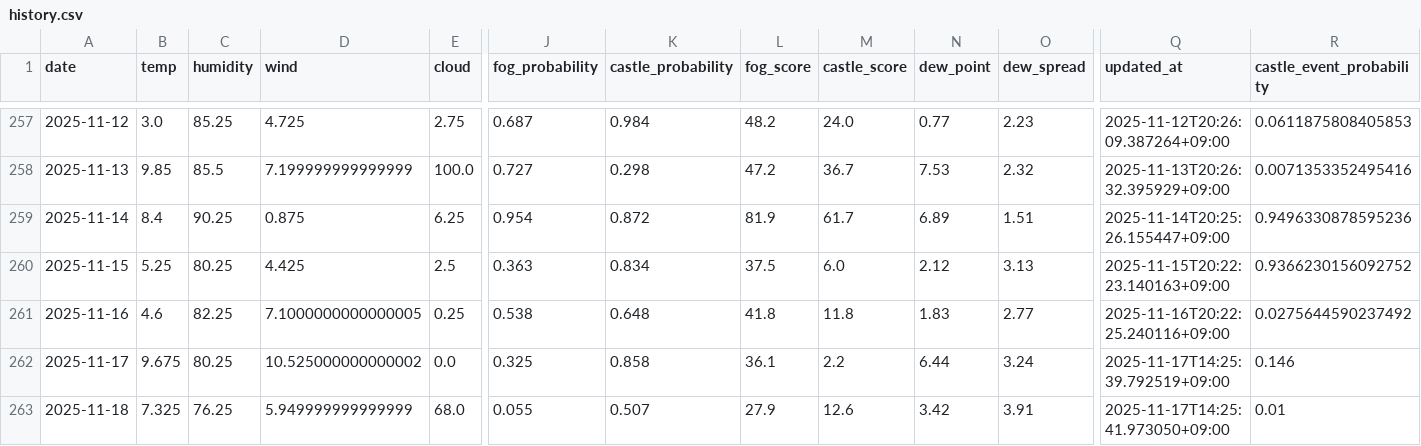
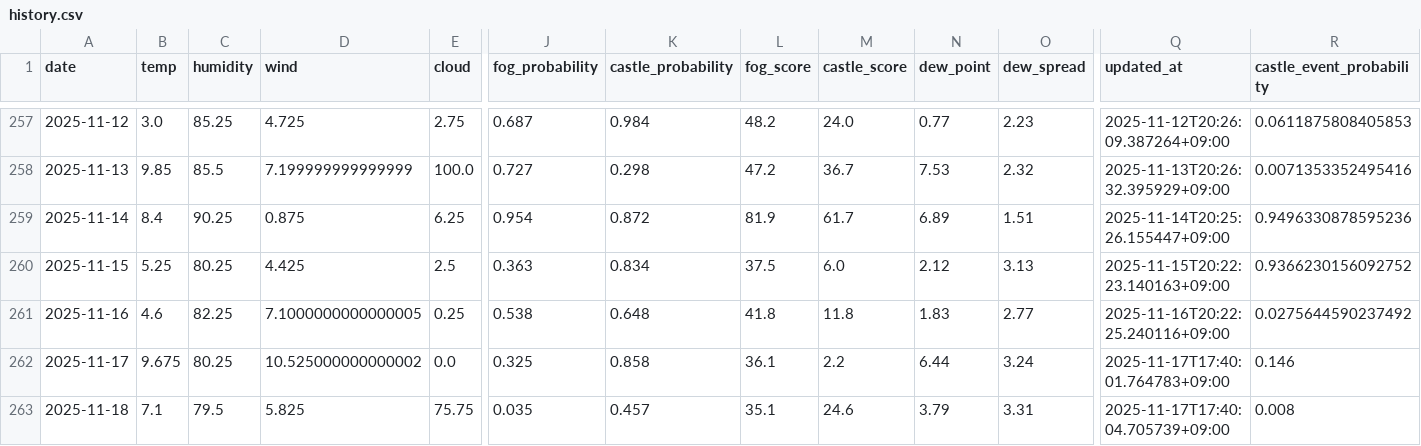
Before and after one commit to 2Gsasaki/skycastle-ai, a CSV file: data/history.csv, drawn as a sheet; only a part is shown, gaps mark what is left out; the diff names each change by its address in the sheet, - before the commit and + after, or states it on an @@ line.

```diff
--- a/data/history.csv
+++ b/data/history.csv
-Q262 (updated_at): 2025-11-17T14:25:39.792519+09:00
+Q262 (updated_at): 2025-11-17T17:40:01.764783+09:00
-B263 (temp): 7.325
+B263 (temp): 7.1
-C263 (humidity): 76.25
+C263 (humidity): 79.5
-D263 (wind): 5.949999999999999
+D263 (wind): 5.825
-E263 (cloud): 68.0
+E263 (cloud): 75.75
-J263 (fog_probability): 0.055
+J263 (fog_probability): 0.035
-K263 (castle_probability): 0.507
+K263 (castle_probability): 0.457
-L263 (fog_score): 27.9
+L263 (fog_score): 35.1
-M263 (castle_score): 12.6
+M263 (castle_score): 24.6
-N263 (dew_point): 3.42
+N263 (dew_point): 3.79
-O263 (dew_spread): 3.91
+O263 (dew_spread): 3.31
-Q263 (updated_at): 2025-11-17T14:25:41.973050+09:00
+Q263 (updated_at): 2025-11-17T17:40:04.705739+09:00
-R263 (castle_event_probability): 0.01
+R263 (castle_event_probability): 0.008
```
Also changed, not shown: 5 other files.
